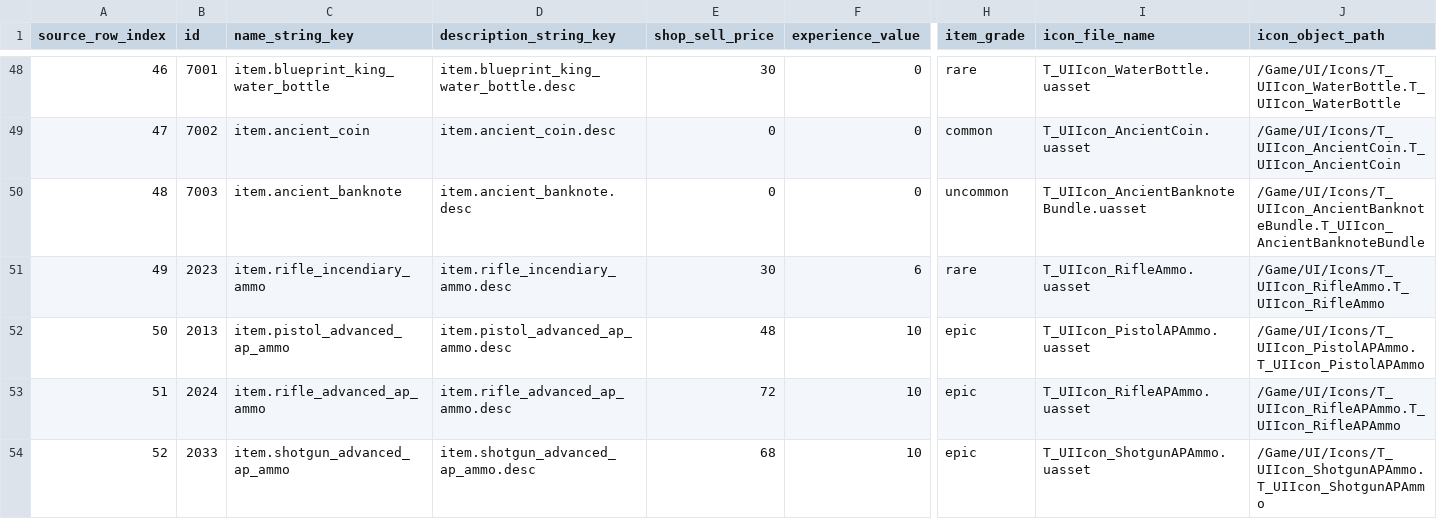
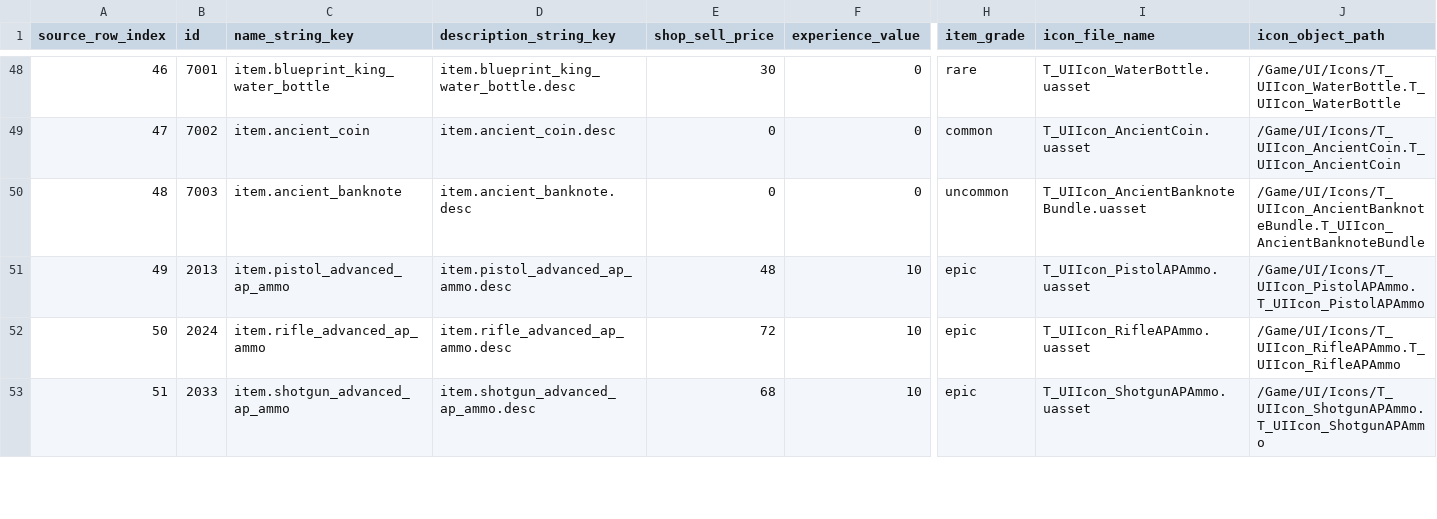
Before and after one commit to octopus7/extraction_shooter, a CSV file: TunaSweeper/Content/Data/ExcelExport/item_definitions.csv, drawn as a sheet; only a part is shown, gaps mark what is left out; removed rows and columns are numbered as before the commit, all else as after; rows hold the shown columns only; the diff names each change by its address in the sheet, - before the commit and + after, or states it on an @@ line.

```diff
--- a/TunaSweeper/Content/Data/ExcelExport/item_definitions.csv
+++ b/TunaSweeper/Content/Data/ExcelExport/item_definitions.csv
-row 51: 49 | 2023 | item.rifle_incendiary_ammo | item.rifle_incendiary_ammo.desc | 30 | 6 | rare | T_UIIcon_RifleAmmo.uasset | /Game/UI/Icons/T_UIIcon_RifleAmmo.T_UIIcon_RifleAmmo
@@ column A (source_row_index) renumbered from row 51 down @@
```
Also changed, not shown: TunaSweeper/Content/Data/ExcelExport/shop_items.csv, TunaSweeper/Content/Data/ItemNameStrings.csv, 16 other files.
